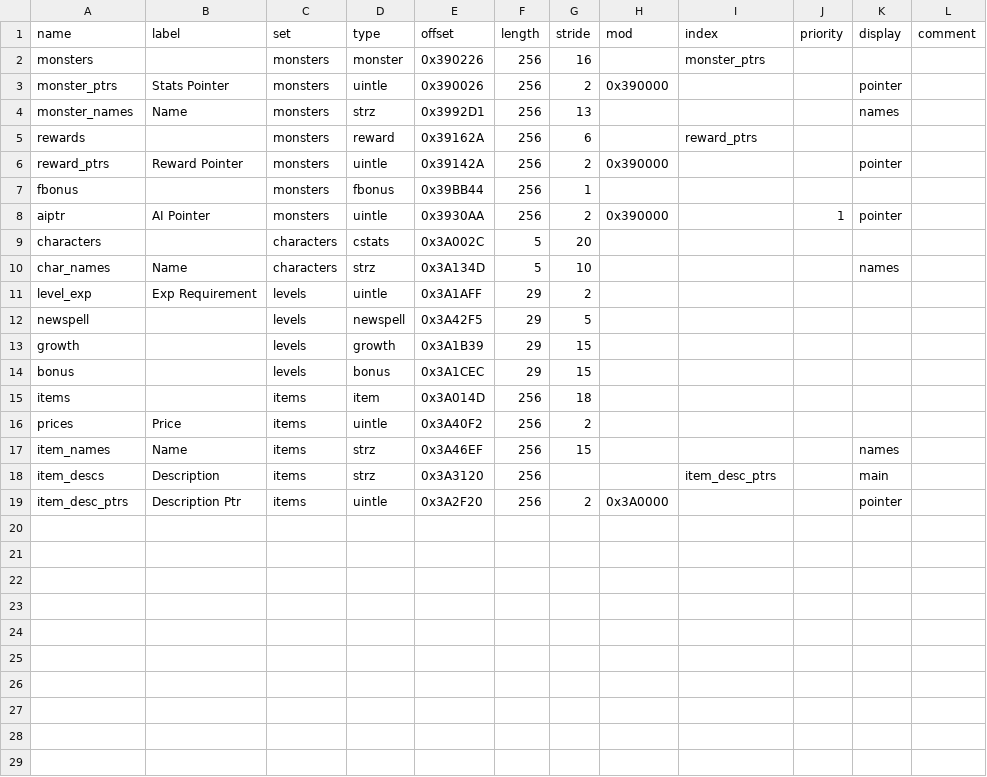
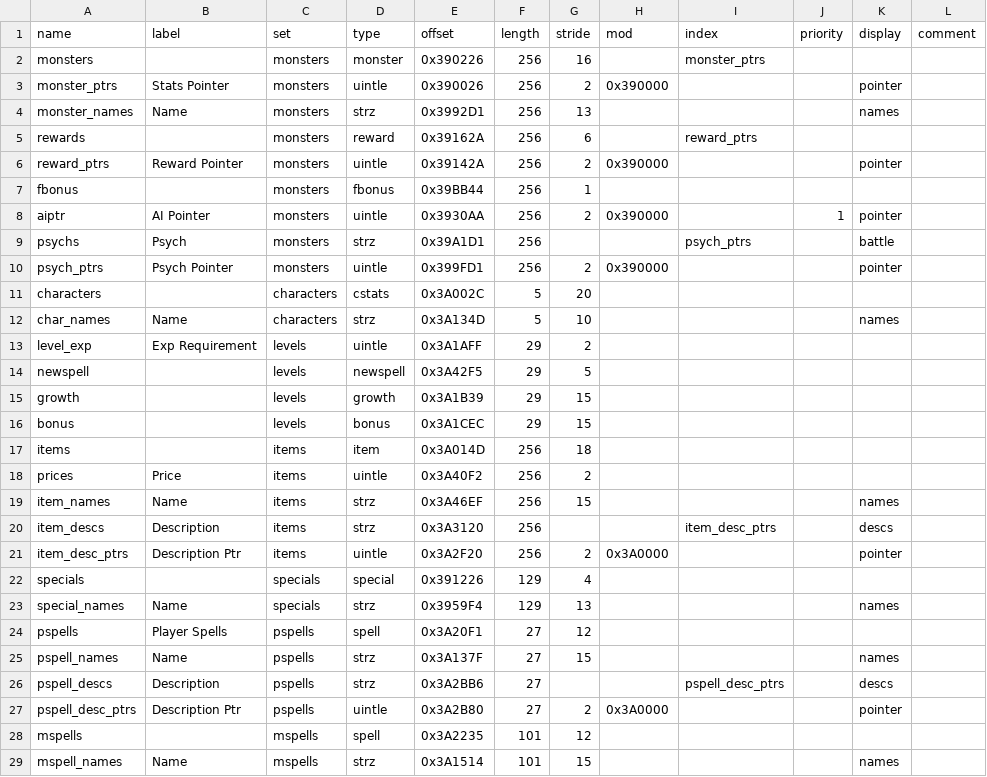
Before and after one commit to andrew-vant/romtool, a TSV file: data/maps/Super Mario RPG (US)/arrays.tsv, drawn as a sheet.

Commit message:
Add SMRPG spell and special data.
Note that spells are broken up into player/monster spells, because the
parallel pointer table with spell descriptions only covers the player
portion of it.

There should probably be a better way to do this so I may need to fix it
later.

```diff
--- a/data/maps/Super Mario RPG (US)/arrays.tsv
+++ b/data/maps/Super Mario RPG (US)/arrays.tsv
@@ -8,2 +8,4 @@ fbonus		monsters	fbonus	0x39BB44	256	1
 aiptr	AI Pointer	monsters	uintle	0x3930AA	256	2	0x390000		1	pointer	
+psychs	Psych	monsters	strz	0x39A1D1	256			psych_ptrs		battle	
+psych_ptrs	Psych Pointer	monsters	uintle	0x399FD1	256	2	0x390000			pointer	
 characters		characters	cstats	0x3A002C	5	20					
@@ -17,3 +19,11 @@ prices	Price	items	uintle	0x3A40F2	256	2
 item_names	Name	items	strz	0x3A46EF	256	15				names	
-item_descs	Description	items	strz	0x3A3120	256			item_desc_ptrs		main	
+item_descs	Description	items	strz	0x3A3120	256			item_desc_ptrs		descs	
 item_desc_ptrs	Description Ptr	items	uintle	0x3A2F20	256	2	0x3A0000			pointer	
+specials		specials	special	0x391226	129	4					
+special_names	Name	specials	strz	0x3959F4	129	13				names	
+pspells	Player Spells	pspells	spell	0x3A20F1	27	12					
+pspell_names	Name	pspells	strz	0x3A137F	27	15				names	
+pspell_descs	Description	pspells	strz	0x3A2BB6	27			pspell_desc_ptrs		descs	
+pspell_desc_ptrs	Description Ptr	pspells	uintle	0x3A2B80	27	2	0x3A0000			pointer	
+mspells		mspells	spell	0x3A2235	101	12					
+mspell_names	Name	mspells	strz	0x3A1514	101	15				names	
```
Also changed, not shown: 2 other files.
